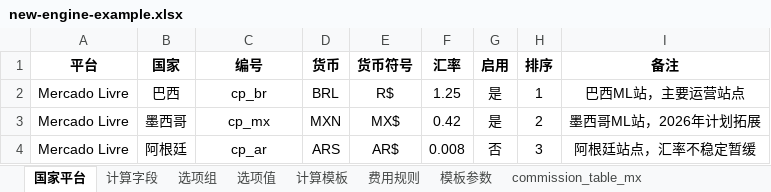
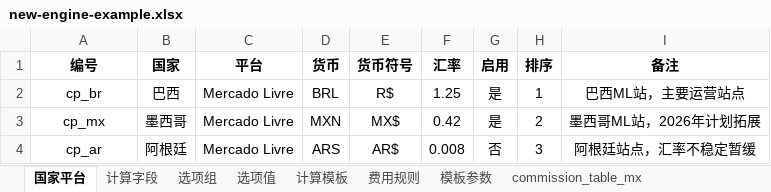
Before and after one commit to wei-py/profit, an Excel workbook: docs/new-engine-example.xlsx, sheet 国家平台, drawn as a sheet; values as stored, in another font and other column widths than the file's, no borders; the diff names each change by its address in the sheet, - before the commit and + after, or states it on an @@ line.

```diff
--- a/docs/new-engine-example.xlsx (sheet 国家平台)
+++ b/docs/new-engine-example.xlsx (sheet 国家平台)
-A1: 平台
+A1: 编号
-C1: 编号
+C1: 平台
-A2 (编号): Mercado Livre
+A2 (编号): cp_br
-C2 (平台): cp_br
+C2 (平台): Mercado Livre
-A3 (编号): Mercado Livre
+A3 (编号): cp_mx
-C3 (平台): cp_mx
+C3 (平台): Mercado Livre
-A4 (编号): Mercado Livre
+A4 (编号): cp_ar
-C4 (平台): cp_ar
+C4 (平台): Mercado Livre
```
Also changed, not shown: 2 other files.
